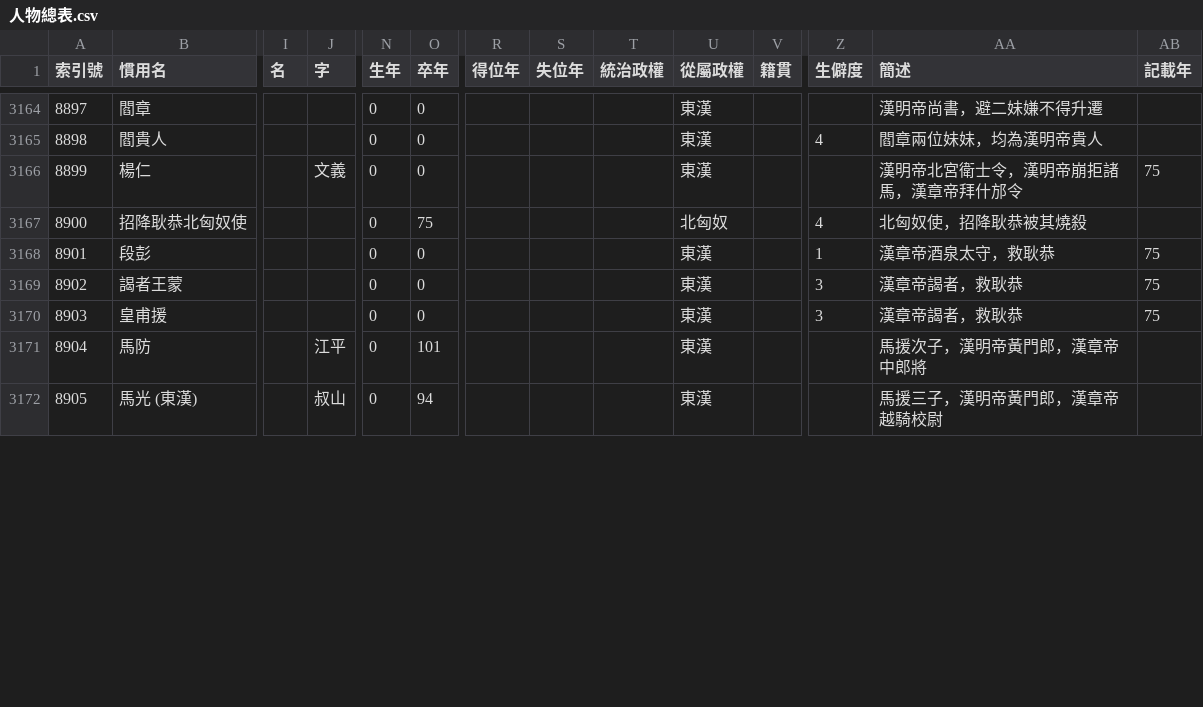
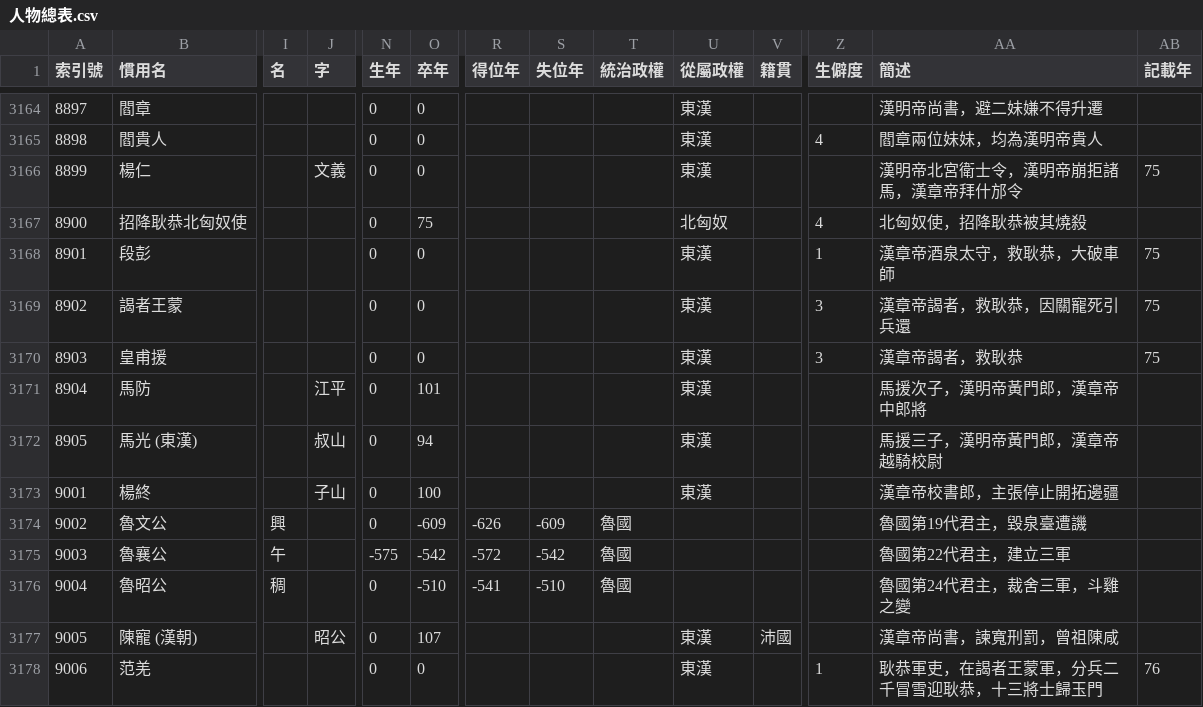
Before and after one commit to gintian/zizhitongjian, a CSV file: 1_主要數據/人物總表.csv, drawn as a sheet; only a part is shown, gaps mark what is left out; rows hold the shown columns only; the diff covers the shown part only; the diff names each change by its address in the sheet, - before the commit and + after, or states it on an @@ line.

```diff
--- a/1_主要數據/人物總表.csv
+++ b/1_主要數據/人物總表.csv
-AA3168 (簡述): 漢章帝酒泉太守，救耿恭
+AA3168 (簡述): 漢章帝酒泉太守，救耿恭，大破車師
-AA3169 (簡述): 漢章帝謁者，救耿恭
+AA3169 (簡述): 漢章帝謁者，救耿恭，因關寵死引兵還
+row 3173: 9001 | 楊終 |  | 子山 | 0 | 100 |  |  |  | 東漢 |  |  | 漢章帝校書郎，主張停止開拓邊疆
+row 3174: 9002 | 魯文公 | 興 |  | 0 | -609 | -626 | -609 | 魯國 |  |  |  | 魯國第19代君主，毀泉臺遭譏
+row 3175: 9003 | 魯襄公 | 午 |  | -575 | -542 | -572 | -542 | 魯國 |  |  |  | 魯國第22代君主，建立三軍
+row 3176: 9004 | 魯昭公 | 稠 |  | 0 | -510 | -541 | -510 | 魯國 |  |  |  | 魯國第24代君主，裁舍三軍，斗雞之變
+row 3177: 9005 | 陳寵 (漢朝) |  | 昭公 | 0 | 107 |  |  |  | 東漢 | 沛國 |  | 漢章帝尚書，諫寬刑罰，曾祖陳咸
+row 3178: 9006 | 范羌 |  |  | 0 | 0 |  |  |  | 東漢 |  | 1 | 耿恭軍吏，在謁者王蒙軍，分兵二千冒雪迎耿恭，十三將士歸玉門 | 76
```
Also changed, not shown: 9 added rows, 20 edited cells and row numbers in column A elsewhere in this file, 1_主要數據/政權年代表/漢.csv, 1_主要數據/通鑑目錄.csv, 3 other files.
